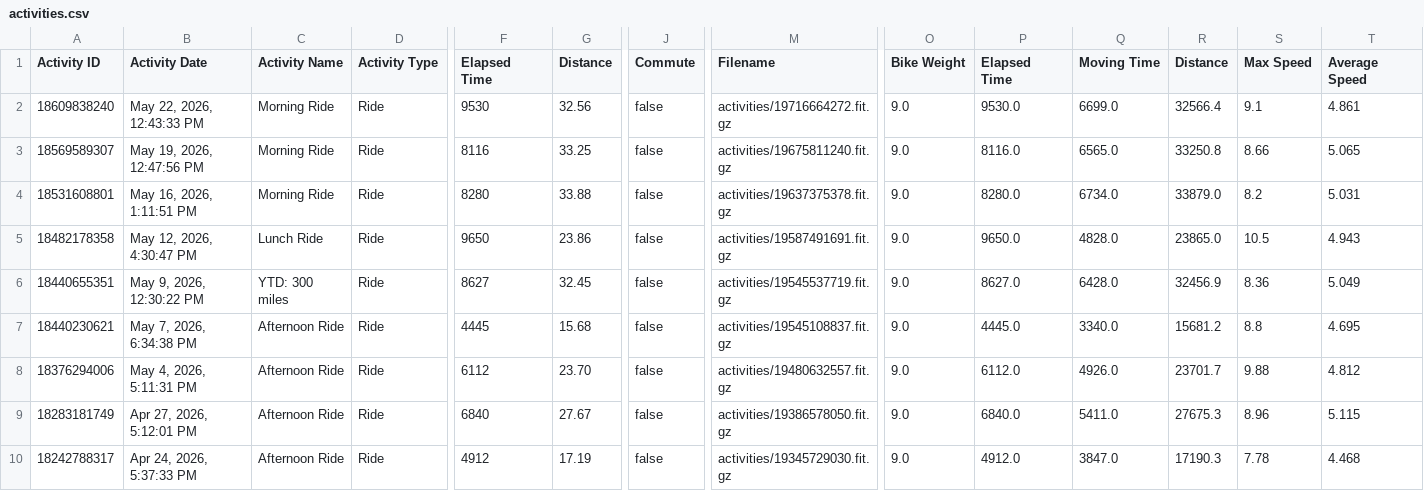
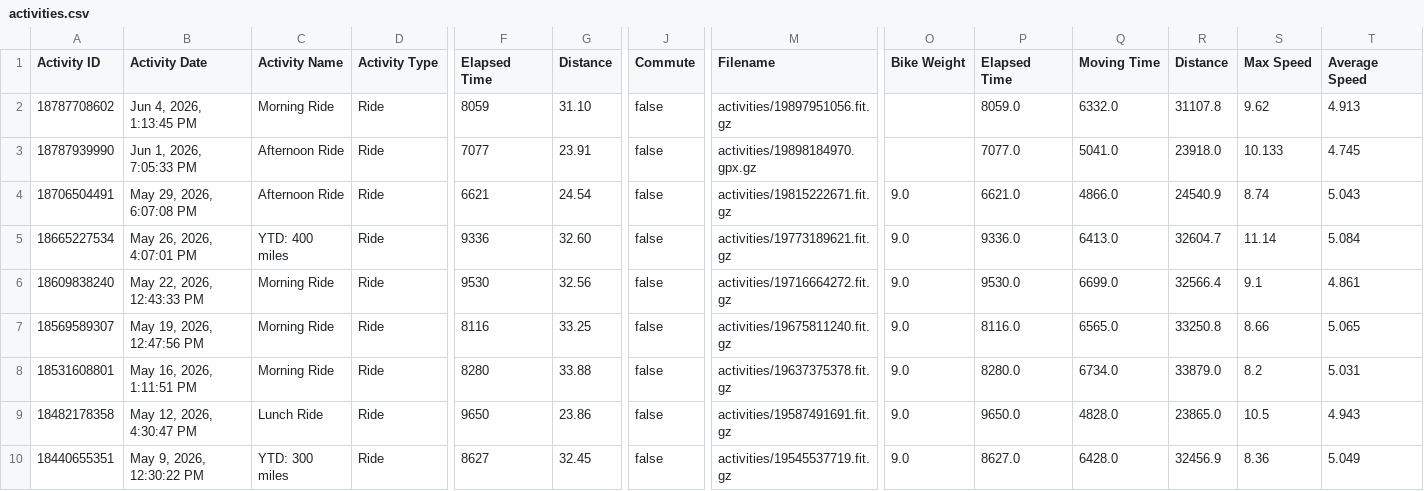
Before and after one commit to esimms999/cyclestatsv2, a CSV file: inst/extdata/activities.csv, drawn as a sheet; only a part is shown, gaps mark what is left out; the shorter side is filled out with more unchanged rows; rows hold the shown columns only; the diff names each change by its address in the sheet, - before the commit and + after, or states it on an @@ line.

Commit message:
New data. Fix sort.

```diff
--- a/inst/extdata/activities.csv
+++ b/inst/extdata/activities.csv
+row 2: 18787708602 | Jun 4, 2026, 1:13:45 PM | Morning Ride | Ride | 8059 | 31.10 | false | activities/19897951056.fit.gz |  | 8059.0 | 6332.0 | 31107.8 | 9.62 | 4.913
+row 3: 18787939990 | Jun 1, 2026, 7:05:33 PM | Afternoon Ride | Ride | 7077 | 23.91 | false | activities/19898184970.gpx.gz |  | 7077.0 | 5041.0 | 23918.0 | 10.133 | 4.745
+row 4: 18706504491 | May 29, 2026, 6:07:08 PM | Afternoon Ride | Ride | 6621 | 24.54 | false | activities/19815222671.fit.gz | 9.0 | 6621.0 | 4866.0 | 24540.9 | 8.74 | 5.043
+row 5: 18665227534 | May 26, 2026, 4:07:01 PM | YTD: 400 miles | Ride | 9336 | 32.60 | false | activities/19773189621.fit.gz | 9.0 | 9336.0 | 6413.0 | 32604.7 | 11.14 | 5.084
```
Also changed, not shown: 4 other files.
